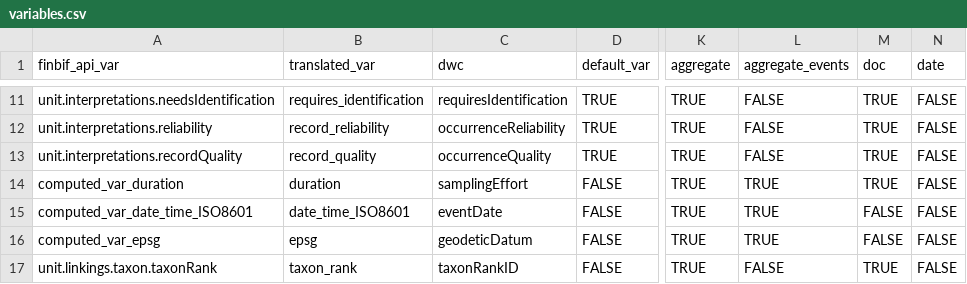
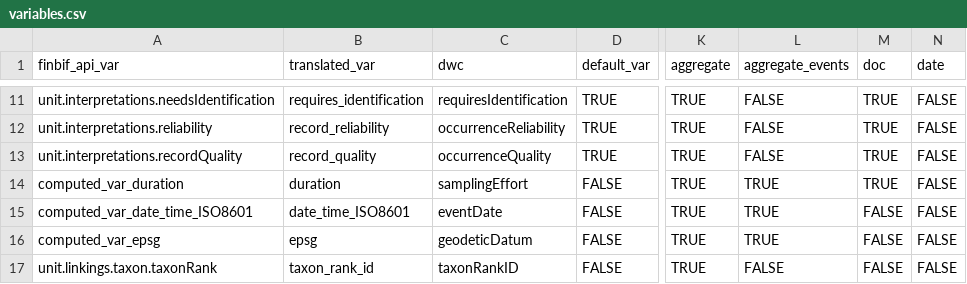
Before and after one commit to luomus/finbif, a CSV file: data-raw/variables.csv, drawn as a sheet; only a part is shown, gaps mark what is left out; the diff covers the shown part only; the diff names each change by its address in the sheet, - before the commit and + after, or states it on an @@ line.

Commit message:
Compute taxon rank from ID

```diff
--- a/data-raw/variables.csv
+++ b/data-raw/variables.csv
-B17 (translated_var): taxon_rank
+B17 (translated_var): taxon_rank_id
-M17 (doc): TRUE
+M17 (doc): FALSE
```
Also changed, not shown: 2 added rows and 7 edited cells elsewhere in this file, data-raw/variables_test.csv, 4 other files.
